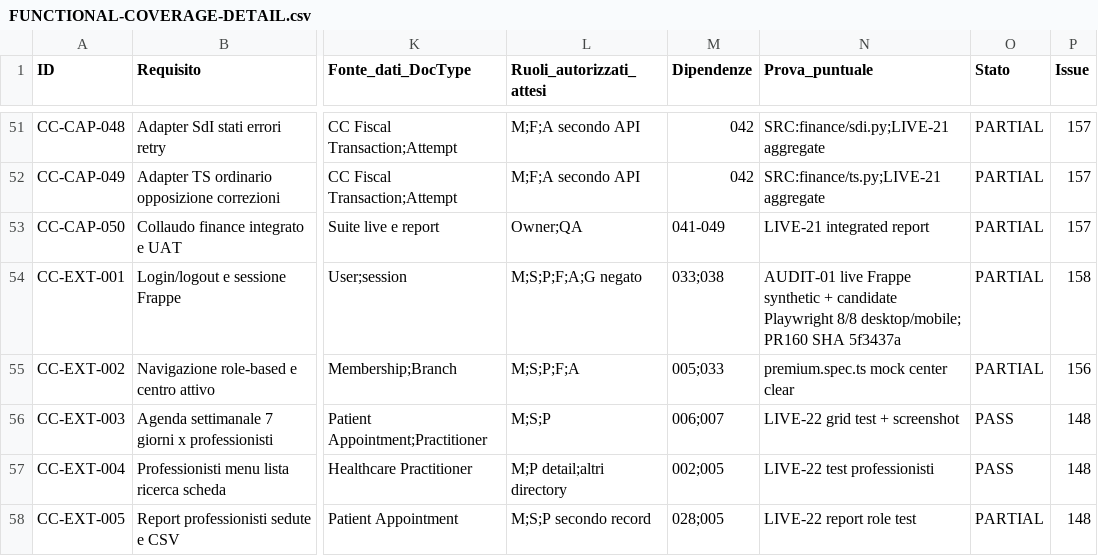
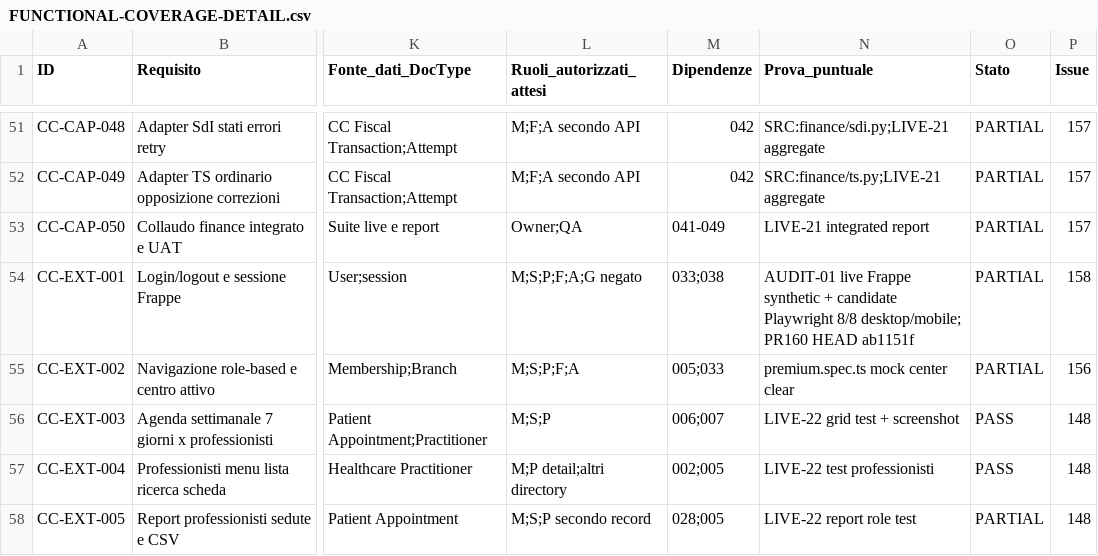
Before and after one commit to 2008hitch-afk/centrochange_core, a CSV file: docs/qa/FUNCTIONAL-COVERAGE-DETAIL.csv, drawn as a sheet; only a part is shown, gaps mark what is left out; the diff names each change by its address in the sheet, - before the commit and + after, or states it on an @@ line.

Commit message:
docs(qa): link Login screenshot evidence and current PR HEAD

```diff
--- a/docs/qa/FUNCTIONAL-COVERAGE-DETAIL.csv
+++ b/docs/qa/FUNCTIONAL-COVERAGE-DETAIL.csv
-N54 (Prova_puntuale): …desktop/mobile; PR160 SHA 5f3437a
+N54 (Prova_puntuale): …desktop/mobile; PR160 HEAD ab1151f
```
Also changed, not shown: 1 other file.
